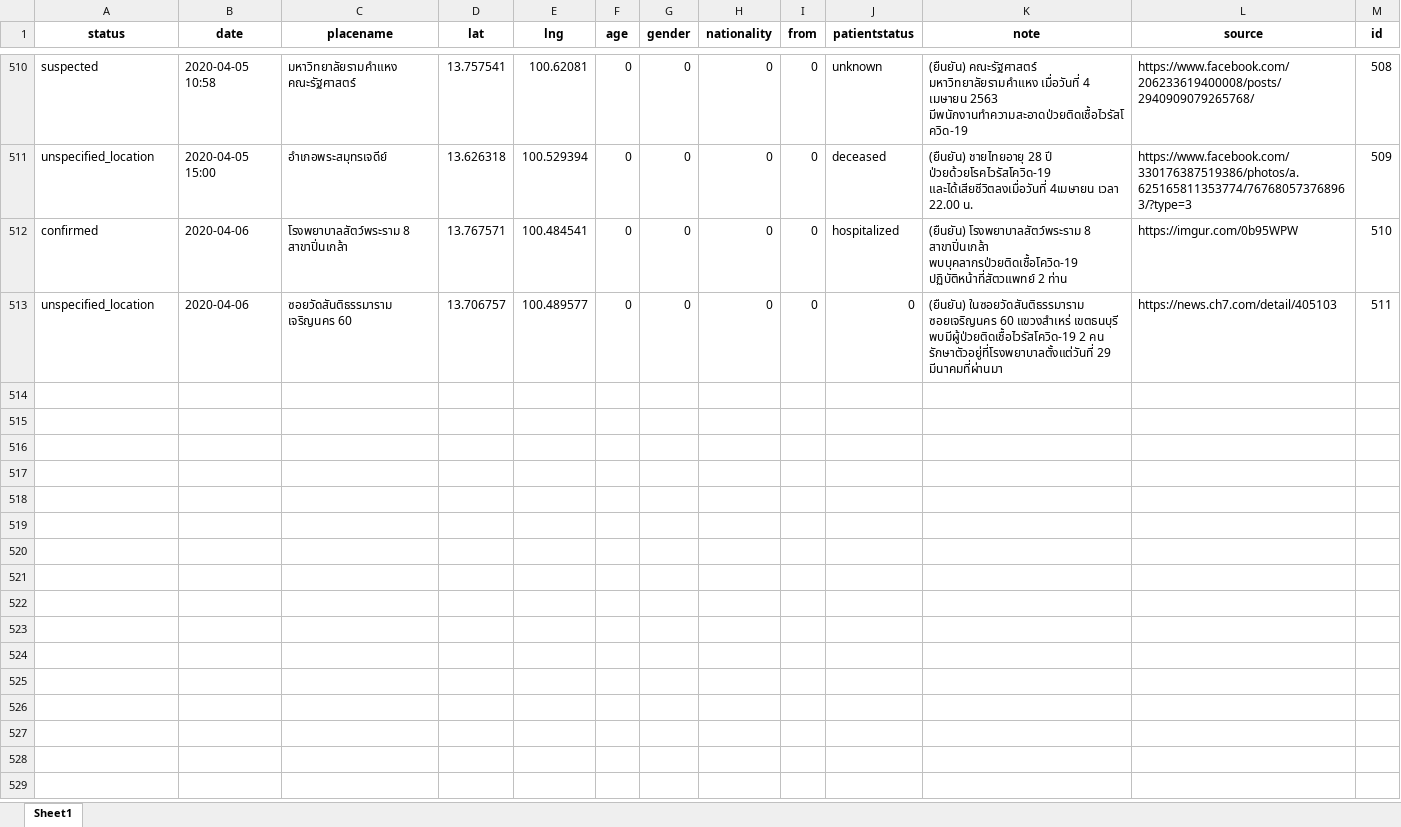
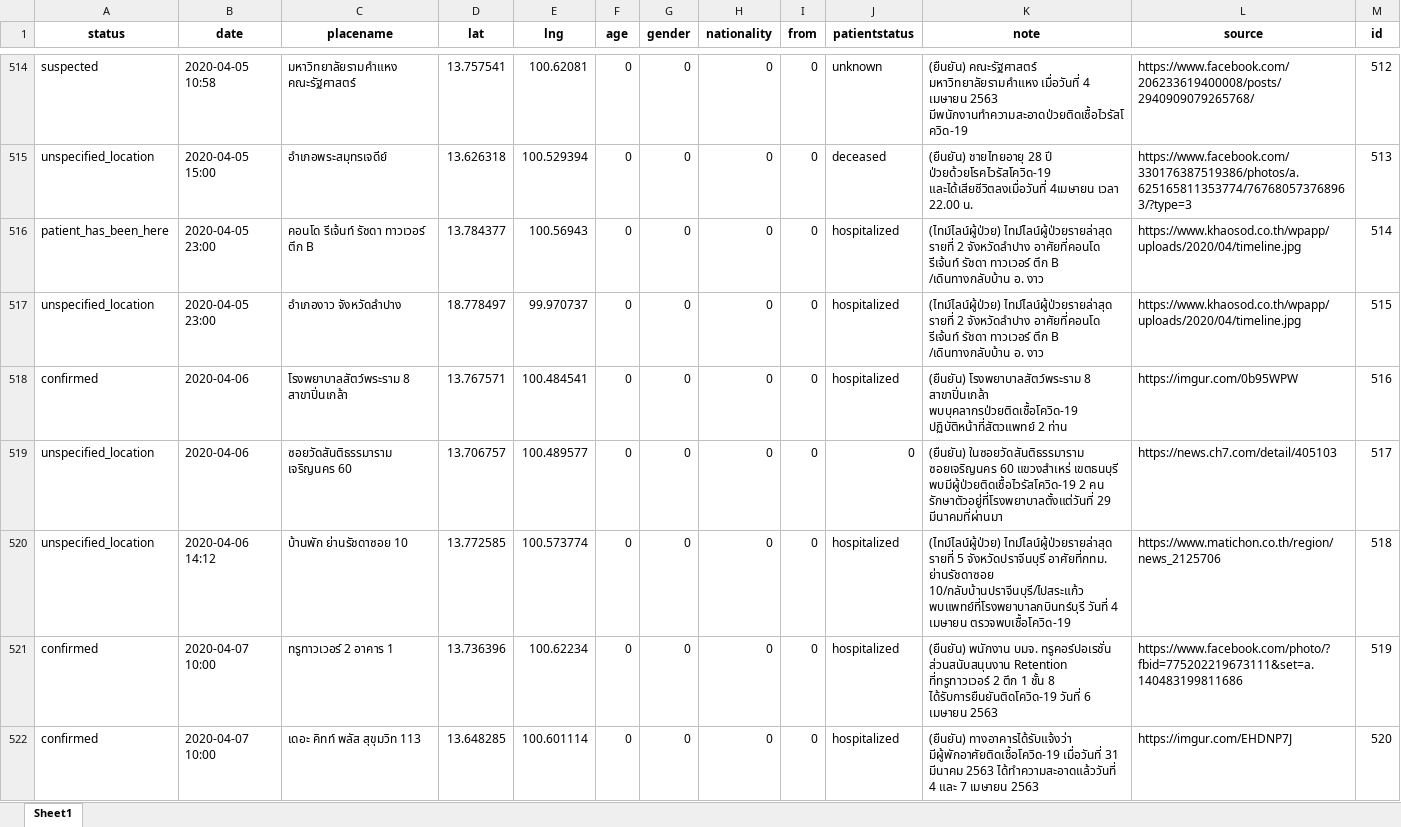
Before and after one commit to COVID19-TCDG/datasets, an Excel workbook: datasets/5lab.xlsx, sheet Sheet1, drawn as a sheet; only a part is shown, gaps mark what is left out; values as stored, in another font and other column widths than the file's, no borders; addresses are those after the commit; the diff covers the shown part only; the diff names each change by its address in the sheet, - before the commit and + after, or states it on an @@ line.

```diff
--- a/datasets/5lab.xlsx (sheet Sheet1)
+++ b/datasets/5lab.xlsx (sheet Sheet1)
-M514 (id): 508
+M514 (id): 512
-M515 (id): 509
+M515 (id): 513
+row 516: patient_has_been_here | 2020-04-05 23:00 | คอนโด รีเจ้นท์ รัชดา ทาวเวอร์ ตึก B | 13.784377 | 100.56943 | 0 | 0 | 0 | 0 | hospitalized | (ไทม์ไลน์ผู้ป่วย) ไทม์ไลน์ผู้ป่วยรายล่าสุด รายที่ 2 จังหวัดลำปาง อาศัยที่คอนโด รีเจ้นท์ รัชดา ทาวเวอร์ ตึก B /เดินทางกลับบ้าน อ. งาว | https://www.khaosod.co.th/wpapp/uploads/2020/04/timeline.jpg | 514
+row 517: unspecified_location | 2020-04-05 23:00 | อำเภองาว จังหวัดลำปาง | 18.778497 | 99.970737 | 0 | 0 | 0 | 0 | hospitalized | (ไทม์ไลน์ผู้ป่วย) ไทม์ไลน์ผู้ป่วยรายล่าสุด รายที่ 2 จังหวัดลำปาง อาศัยที่คอนโด รีเจ้นท์ รัชดา ทาวเวอร์ ตึก B /เดินทางกลับบ้าน อ. งาว | https://www.khaosod.co.th/wpapp/uploads/2020/04/timeline.jpg | 515
-M518 (id): 510
+M518 (id): 516
-M519 (id): 511
+M519 (id): 517
+row 520: unspecified_location | 2020-04-06 14:12 | บ้านพัก ย่านรัชดาซอย 10 | 13.772585 | 100.573774 | 0 | 0 | 0 | 0 | hospitalized | (ไทม์ไลน์ผู้ป่วย) ไทม์ไลน์ผู้ป่วยรายล่าสุด รายที่ 5 จังหวัดปราจีนบุรี อาศัยที่กทม. ย่านรัชดาซอย 10/กลับบ้านปราจีนบุรี/ไปสระแก้ว พบแพทย์ที่โรงพยาบาลกบินทร์บุรี วันที่ 4 เมษายน ตรวจพบเชื้อโควิด-19 | https://www.matichon.co.th/region/news_2125706 | 518
+row 521: confirmed | 2020-04-07 10:00 | ทรูทาวเวอร์ 2 อาคาร 1 | 13.736396 | 100.62234 | 0 | 0 | 0 | 0 | hospitalized | (ยืนยัน) พนักงาน บมจ. ทรูคอร์ปอเรชั่น ส่วนสนับสนุนงาน Retention ที่ทรูทาวเวอร์ 2 ตึก 1 ชั้น 8 ได้รับการยืนยันติดโควิด-19 วันที่ 6 เมษายน 2563 | https://www.facebook.com/photo/?fbid=775202219673111&set=a.140483199811686 | 519
+row 522: confirmed | 2020-04-07 10:00 | เดอะ คิทท์ พลัส สุขุมวิท 113 | 13.648285 | 100.601114 | 0 | 0 | 0 | 0 | hospitalized | (ยืนยัน) ทางอาคารได้รับแจ้งว่า มีผู้พักอาศัยติดเชื้อโควิด-19 เมื่อวันที่ 31 มีนาคม 2563 ได้ทำความสะอาดแล้ววันที่ 4 และ 7 เมษายน 2563 | https://imgur.com/EHDNP7J | 520
```
Also changed, not shown: 4 added rows and 23 edited cells elsewhere in this sheet, 2 other files.
